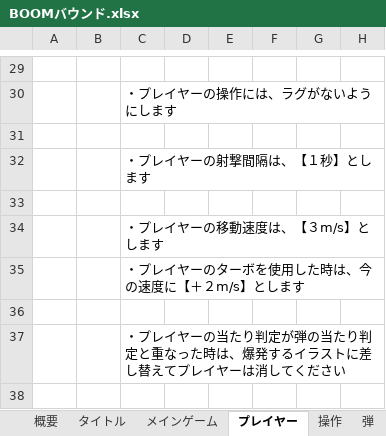
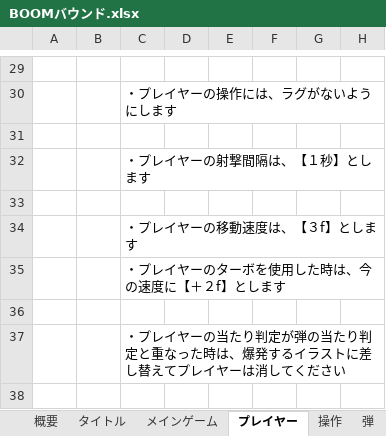
Before and after one commit to kokoro0707/team4, an Excel workbook: BOOMバウンド.xlsx, sheet プレイヤー, drawn as a sheet; only a part is shown, gaps mark what is left out; values as stored, in another font and other column widths than the file's, no borders; charts and pictures not drawn; the diff names each change by its address in the sheet, - before the commit and + after, or states it on an @@ line.

```diff
--- a/BOOMバウンド.xlsx (sheet プレイヤー)
+++ b/BOOMバウンド.xlsx (sheet プレイヤー)
-C34: ・プレイヤーの移動速度は、【３m/s】とします
+C34: ・プレイヤーの移動速度は、【３f】とします
-C35: ・プレイヤーのターボを使用した時は、今の速度に【＋２m/s】とします
+C35: ・プレイヤーのターボを使用した時は、今の速度に【＋２f】とします
```
Also changed, not shown: sheet ターボ, sheet 弾, sheet アイテム, charts or pictures.
